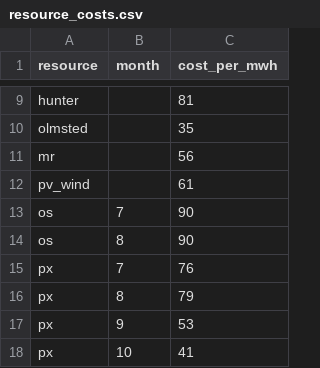
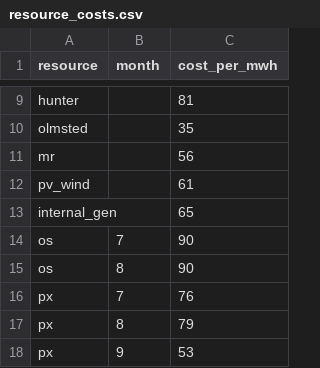
Before and after one commit to crobinson111/lehi-load-forecast, a CSV file: data/resource_costs.csv, drawn as a sheet; only a part is shown, gaps mark what is left out; the shorter side is filled out with more unchanged rows; the diff names each change by its address in the sheet, - before the commit and + after, or states it on an @@ line.

Commit message:
Add internal_gen cost: \/MWh

```diff
--- a/data/resource_costs.csv
+++ b/data/resource_costs.csv
+row 13: internal_gen |  | 65
```
